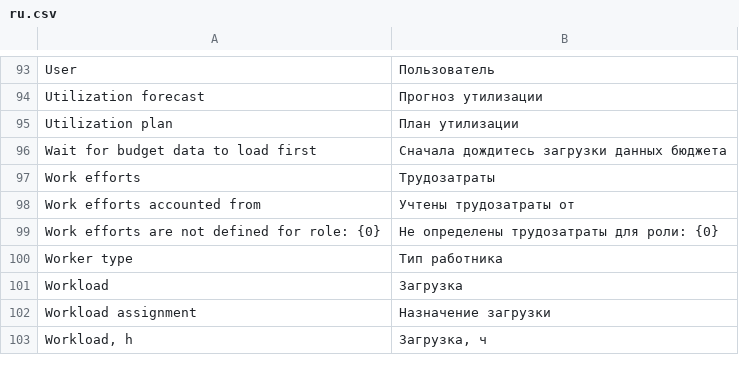
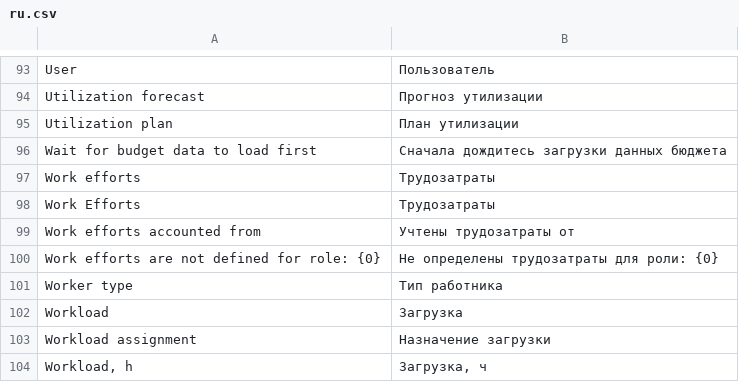
Before and after one commit to Dinext-pro/dinext-project-workload-assignment, a CSV file: project_workload_assignment/translations/ru.csv, drawn as a sheet; only a part is shown, gaps mark what is left out.

Commit message:
feat(we): progress bar API and table UX
Plan/fact scalars for Project Details bar; lock WE columns; new chart hook.

Co-authored-by: Administrator <administrator@dinext.invalid>

```diff
--- a/project_workload_assignment/translations/ru.csv
+++ b/project_workload_assignment/translations/ru.csv
@@ -97,2 +97,3 @@
 "Work efforts","Трудозатраты",""
+"Work Efforts","Трудозатраты",""
 "Work efforts accounted from","Учтены трудозатраты от",""
```
Also changed, not shown: 7 other files.
